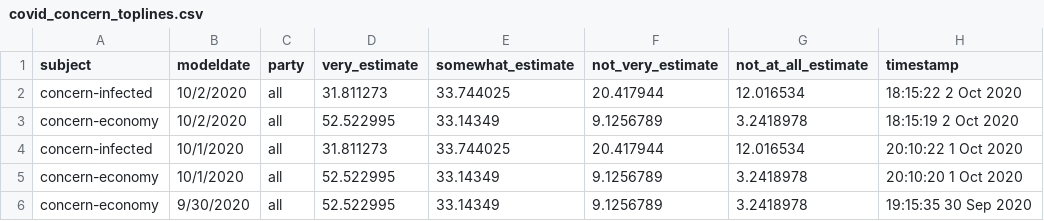
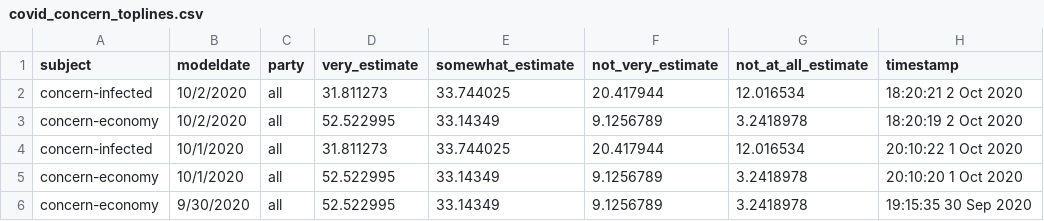
Before and after one commit to fivethirtyeight/covid-19-polls, a CSV file: covid_concern_toplines.csv, drawn as a sheet; only a part is shown.

Commit message:
update concern toplines

```diff
--- a/covid_concern_toplines.csv
+++ b/covid_concern_toplines.csv
@@ -1,4 +1,4 @@
 subject,modeldate,party,very_estimate,somewhat_estimate,not_very_estimate,not_at_all_estimate,timestamp
-concern-infected,10/2/2020,all,31.811273,33.744025,20.417944,12.016534,18:15:22  2 Oct 2020
-concern-economy,10/2/2020,all,52.522995,33.14349,9.1256789,3.2418978,18:15:19  2 Oct 2020
+concern-infected,10/2/2020,all,31.811273,33.744025,20.417944,12.016534,18:20:21  2 Oct 2020
+concern-economy,10/2/2020,all,52.522995,33.14349,9.1256789,3.2418978,18:20:19  2 Oct 2020
 concern-infected,10/1/2020,all,31.811273,33.744025,20.417944,12.016534,20:10:22  1 Oct 2020
```
